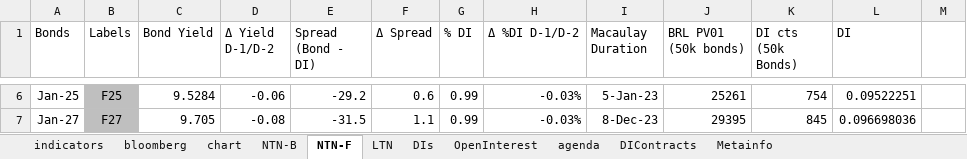
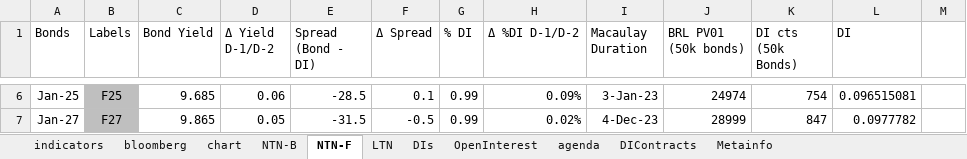
Before and after one commit to crosal-research/daily, an Excel workbook: data/indicators_input.xlsx, sheet NTN-F, drawn as a sheet; only a part is shown, gaps mark what is left out; values as stored, in another font and other column widths than the file's, no borders; the diff covers the shown part only; the diff names each change by its address in the sheet, - before the commit and + after, or states it on an @@ line.

```diff
--- a/data/indicators_input.xlsx (sheet NTN-F)
+++ b/data/indicators_input.xlsx (sheet NTN-F)
-C6 (Bond Yield): 9.5284
+C6 (Bond Yield): 9.685
-D6 (Δ Yield D-1/D-2): -0.06
+D6 (Δ Yield D-1/D-2): 0.06
-E6 (Spread (Bond - DI)): -29.2
+E6 (Spread (Bond - DI)): -28.5
-F6 (Δ Spread): 0.6
+F6 (Δ Spread): 0.1
-H6 (Δ %DI D-1/D-2): -0.03%
+H6 (Δ %DI D-1/D-2): 0.09%
-I6 (Macaulay Duration): 5-Jan-23
+I6 (Macaulay Duration): 3-Jan-23
-J6 (BRL PV01 (50k bonds)): 25261
+J6 (BRL PV01 (50k bonds)): 24974
-L6 (DI): 0.09522251
+L6 (DI): 0.096515081
-C7 (Bond Yield): 9.705
+C7 (Bond Yield): 9.865
-D7 (Δ Yield D-1/D-2): -0.08
+D7 (Δ Yield D-1/D-2): 0.05
-F7 (Δ Spread): 1.1
+F7 (Δ Spread): -0.5
-H7 (Δ %DI D-1/D-2): -0.03%
+H7 (Δ %DI D-1/D-2): 0.02%
-I7 (Macaulay Duration): 8-Dec-23
+I7 (Macaulay Duration): 4-Dec-23
-J7 (BRL PV01 (50k bonds)): 29395
+J7 (BRL PV01 (50k bonds)): 28999
-K7 (DI cts (50k Bonds)): 845
+K7 (DI cts (50k Bonds)): 847
-L7 (DI): 0.096698036
+L7 (DI): 0.0977782
```
Also changed, not shown: 29 edited cells elsewhere in this sheet, sheet NTN-B, sheet DIs, sheet DIContracts, sheet LTN, sheet OpenInterest, sheet agenda, 2 more sheets, 30 other files.
